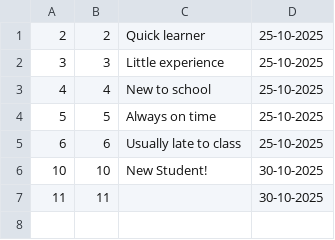
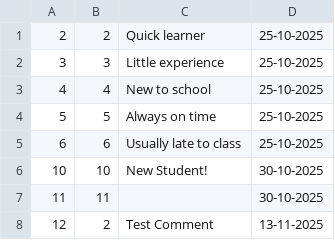
Before and after one commit to venajeremy/StudentSphere, a CSV file: src/main/resources/userdata/comments.csv, drawn as a sheet; the diff names each change by its address in the sheet, - before the commit and + after, or states it on an @@ line.

Commit message:
Add comment feature

```diff
--- a/src/main/resources/userdata/comments.csv
+++ b/src/main/resources/userdata/comments.csv
+row 8: 12 | 2 | Test Comment | 13-11-2025
```
Also changed, not shown: src/main/resources/userdata/students.csv, 2 other files.
